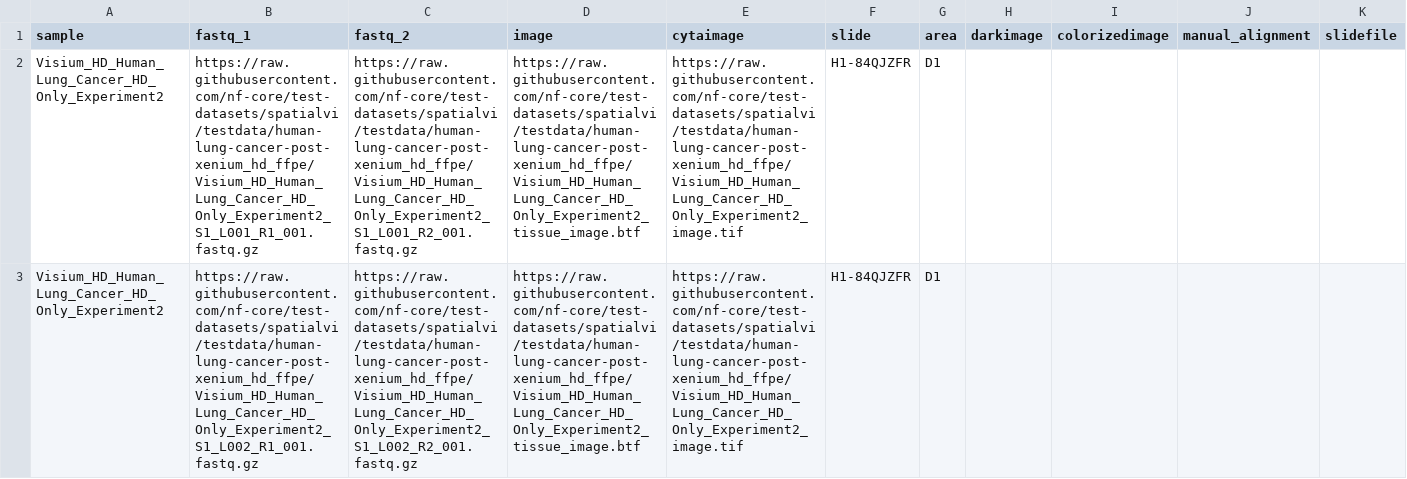
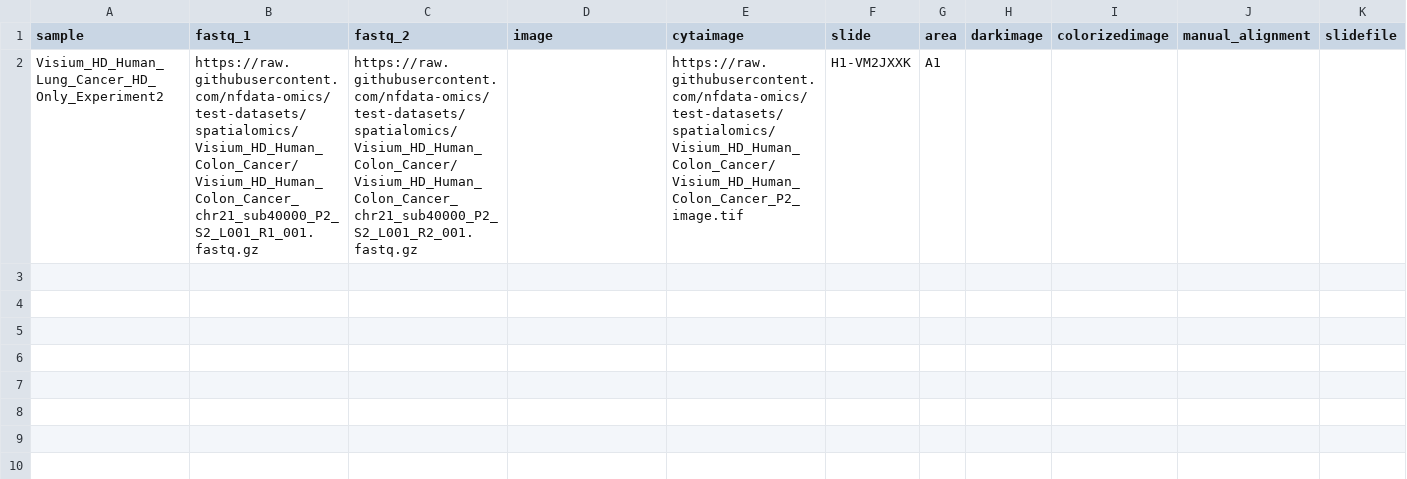
Before and after one commit to nfdata-omics/spatialomics, a CSV file: assets/samplesheet_test.csv, drawn as a sheet; the diff names each change by its address in the sheet, - before the commit and + after, or states it on an @@ line.

Commit message:
new test for visium

```diff
--- a/assets/samplesheet_test.csv
+++ b/assets/samplesheet_test.csv
-B2 (fastq_1): https://raw.githubusercontent.com/nf-core/test-datasets/spatialvi/testdata/human-lung-cancer-post-xenium_hd_ffpe/Visium_HD_Human_Lung_Cancer_HD_Only_Experiment2_S1_L001_R1_001.fastq.gz
+B2 (fastq_1): https://raw.githubusercontent.com/nfdata-omics/test-datasets/spatialomics/Visium_HD_Human_Colon_Cancer/Visium_HD_Human_Colon_Cancer_chr21_sub40000_P2_S2_L001_R1_001.fastq.gz
-C2 (fastq_2): https://raw.githubusercontent.com/nf-core/test-datasets/spatialvi/testdata/human-lung-cancer-post-xenium_hd_ffpe/Visium_HD_Human_Lung_Cancer_HD_Only_Experiment2_S1_L001_R2_001.fastq.gz
+C2 (fastq_2): https://raw.githubusercontent.com/nfdata-omics/test-datasets/spatialomics/Visium_HD_Human_Colon_Cancer/Visium_HD_Human_Colon_Cancer_chr21_sub40000_P2_S2_L001_R2_001.fastq.gz
-D2 (image): https://raw.githubusercontent.com/nf-core/test-datasets/spatialvi/testdata/human-lung-cancer-post-xenium_hd_ffpe/Visium_HD_Human_Lung_Cancer_HD_Only_Experiment2_tissue_image.btf
+D2 (image): (empty)
-E2 (cytaimage): https://raw.githubusercontent.com/nf-core/test-datasets/spatialvi/testdata/human-lung-cancer-post-xenium_hd_ffpe/Visium_HD_Human_Lung_Cancer_HD_Only_Experiment2_image.tif
+E2 (cytaimage): https://raw.githubusercontent.com/nfdata-omics/test-datasets/spatialomics/Visium_HD_Human_Colon_Cancer/Visium_HD_Human_Colon_Cancer_P2_image.tif
-F2 (slide): H1-84QJZFR
+F2 (slide): H1-VM2JXXK
-G2 (area): D1
+G2 (area): A1
-row 3: Visium_HD_Human_Lung_Cancer_HD_Only_Experiment2 | https://raw.githubusercontent.com/nf-core/test-datasets/spatialvi/testdata/human-lung-cancer-post-xenium_hd_ffpe/Visium_HD_Human_Lung_Cancer_HD_Only_Experiment2_S1_L002_R1_001.fastq.gz | https://raw.githubusercontent.com/nf-core/test-datasets/spatialvi/testdata/human-lung-cancer-post-xenium_hd_ffpe/Visium_HD_Human_Lung_Cancer_HD_Only_Experiment2_S1_L002_R2_001.fastq.gz | https://raw.githubusercontent.com/nf-core/test-datasets/spatialvi/testdata/human-lung-cancer-post-xenium_hd_ffpe/Visium_HD_Human_Lung_Cancer_HD_Only_Experiment2_tissue_image.btf | https://raw.githubusercontent.com/nf-core/test-datasets/spatialvi/testdata/human-lung-cancer-post-xenium_hd_ffpe/Visium_HD_Human_Lung_Cancer_HD_Only_Experiment2_image.tif | H1-84QJZFR | D1
```
Also changed, not shown: 1 other file.
